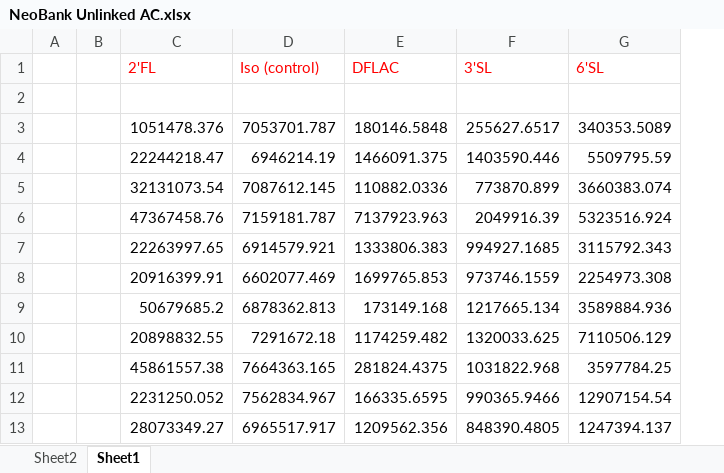
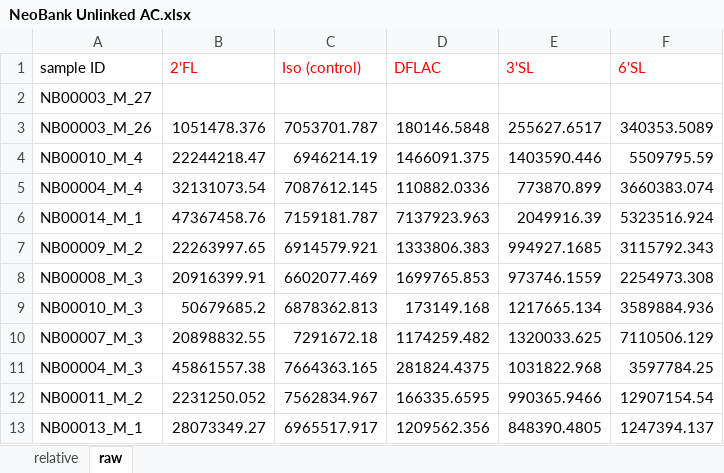
Before and after one commit to spann-pediatrics/NeoBank, an Excel workbook: Data/NeoBank Unlinked AC.xlsx, sheet raw, drawn as a sheet; only a part is shown; values as stored, in another font and other column widths than the file's, no borders; removed rows and columns are numbered as before the commit, all else as after; the diff names each change by its address in the sheet, - before the commit and + after, or states it on an @@ line.

```diff
--- a/Data/NeoBank Unlinked AC.xlsx (sheet raw)
+++ b/Data/NeoBank Unlinked AC.xlsx (sheet raw)
-sheet tab: Sheet2
+sheet tab: relative
-sheet tab: Sheet1
+sheet tab: raw
-column A, empty
-column B, empty
+column A (sample ID), rows 2-13: NB00003_M_27 | NB00003_M_26 | NB00010_M_4 | NB00004_M_4 | NB00014_M_1 | NB00009_M_2 | NB00008_M_3 | NB00010_M_3 | NB00007_M_3 | NB00004_M_3 | NB00011_M_2 | NB00013_M_1
```
Also changed, not shown: formulas that keep their value, Unlinked_Merged.xlsx, 5 other files.
